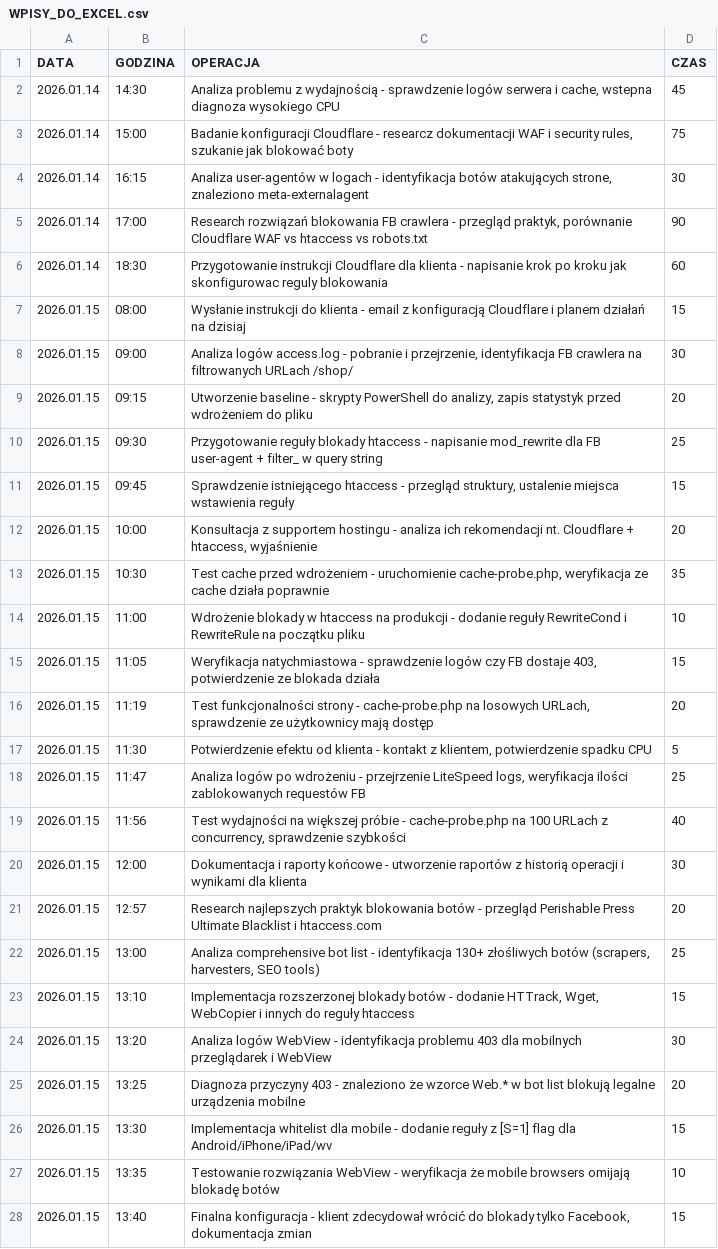
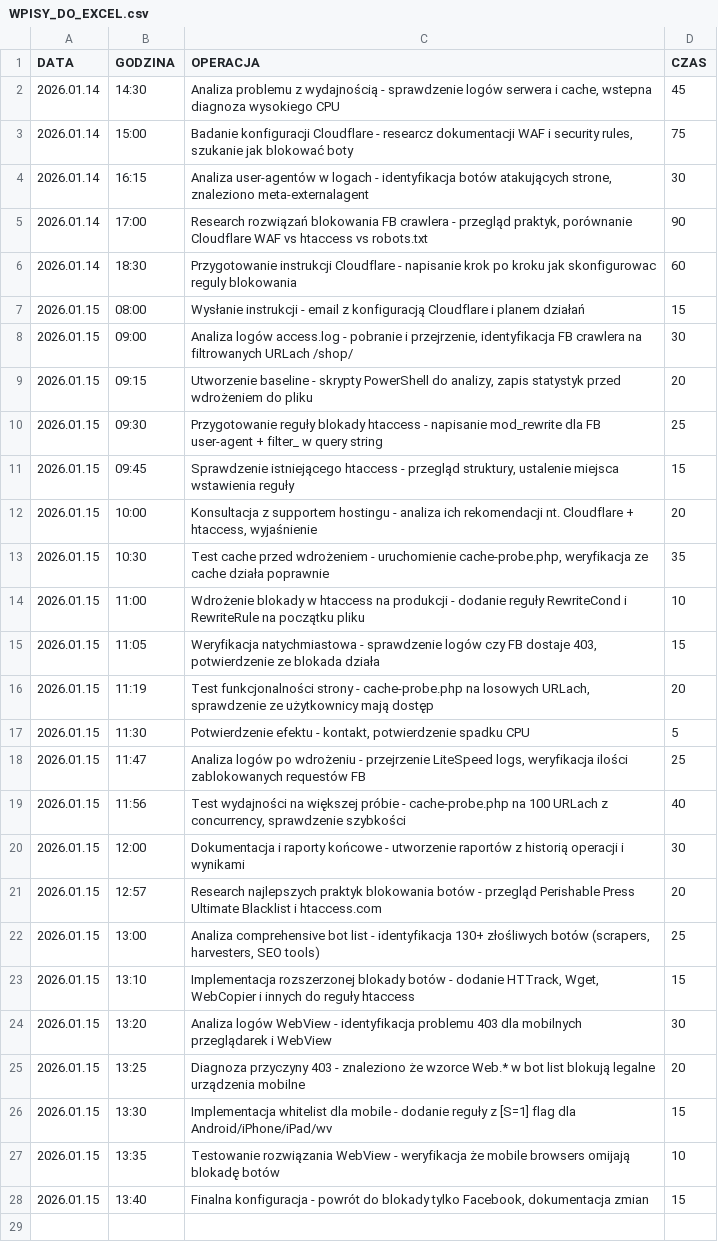
Before and after one commit to Pilarusen/ls-cache-script-checking-website, a CSV file: dziennik działań/WPISY_DO_EXCEL.csv, drawn as a sheet.

Commit message:
porpawka bez kleinta

```diff
--- a/dziennik działań/WPISY_DO_EXCEL.csv
+++ b/dziennik działań/WPISY_DO_EXCEL.csv
@@ -5,4 +5,4 @@ DATA;GODZINA;OPERACJA;CZAS
 2026.01.14;17:00;Research rozwiązań blokowania FB crawlera - przegląd praktyk, porównanie Cloudflare WAF vs htaccess vs robots.txt;90
-2026.01.14;18:30;Przygotowanie instrukcji Cloudflare dla klienta - napisanie krok po kroku jak skonfigurowac reguly blokowania;60
-2026.01.15;08:00;Wysłanie instrukcji do klienta - email z konfiguracją Cloudflare i planem działań na dzisiaj;15
+2026.01.14;18:30;Przygotowanie instrukcji Cloudflare - napisanie krok po kroku jak skonfigurowac reguly blokowania;60
+2026.01.15;08:00;Wysłanie instrukcji - email z konfiguracją Cloudflare i planem działań;15
 2026.01.15;09:00;Analiza logów access.log - pobranie i przejrzenie, identyfikacja FB crawlera na filtrowanych URLach /shop/;30
@@ -16,6 +16,6 @@ DATA;GODZINA;OPERACJA;CZAS
 2026.01.15;11:19;Test funkcjonalności strony - cache-probe.php na losowych URLach, sprawdzenie ze użytkownicy mają dostęp;20
-2026.01.15;11:30;Potwierdzenie efektu od klienta - kontakt z klientem, potwierdzenie spadku CPU;5
+2026.01.15;11:30;Potwierdzenie efektu - kontakt, potwierdzenie spadku CPU;5
 2026.01.15;11:47;Analiza logów po wdrożeniu - przejrzenie LiteSpeed logs, weryfikacja ilości zablokowanych requestów FB;25
 2026.01.15;11:56;Test wydajności na większej próbie - cache-probe.php na 100 URLach z concurrency, sprawdzenie szybkości;40
-2026.01.15;12:00;Dokumentacja i raporty końcowe - utworzenie raportów z historią operacji i wynikami dla klienta;30
+2026.01.15;12:00;Dokumentacja i raporty końcowe - utworzenie raportów z historią operacji i wynikami;30
 2026.01.15;12:57;Research najlepszych praktyk blokowania botów - przegląd Perishable Press Ultimate Blacklist i htaccess.com;20
@@ -27,2 +27,2 @@ DATA;GODZINA;OPERACJA;CZAS
 2026.01.15;13:35;Testowanie rozwiązania WebView - weryfikacja że mobile browsers omijają blokadę botów;10
-2026.01.15;13:40;Finalna konfiguracja - klient zdecydował wrócić do blokady tylko Facebook, dokumentacja zmian;15
+2026.01.15;13:40;Finalna konfiguracja - powrót do blokady tylko Facebook, dokumentacja zmian;15
```
